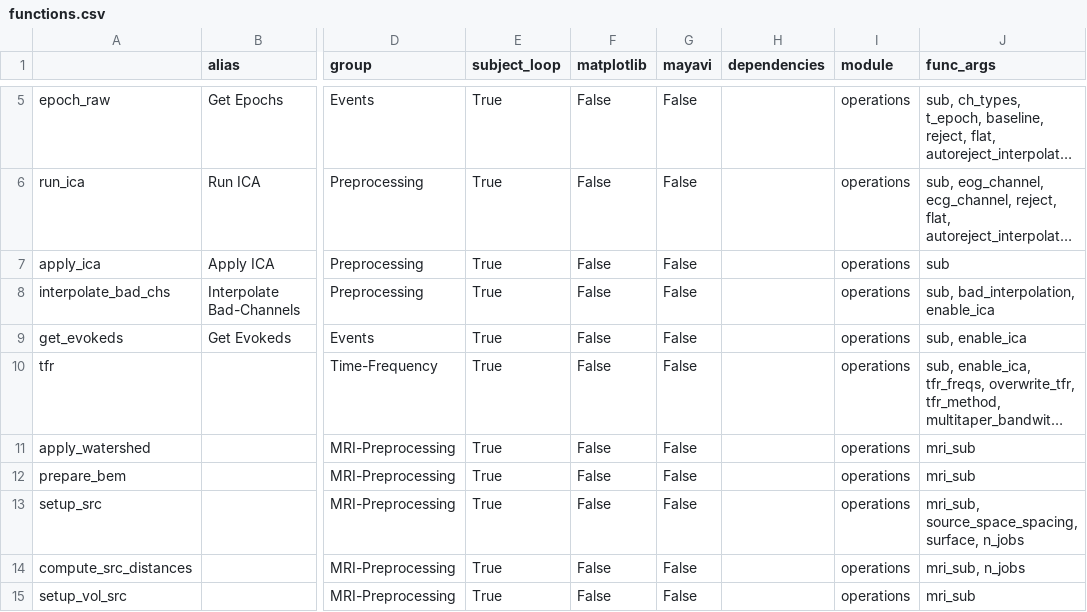
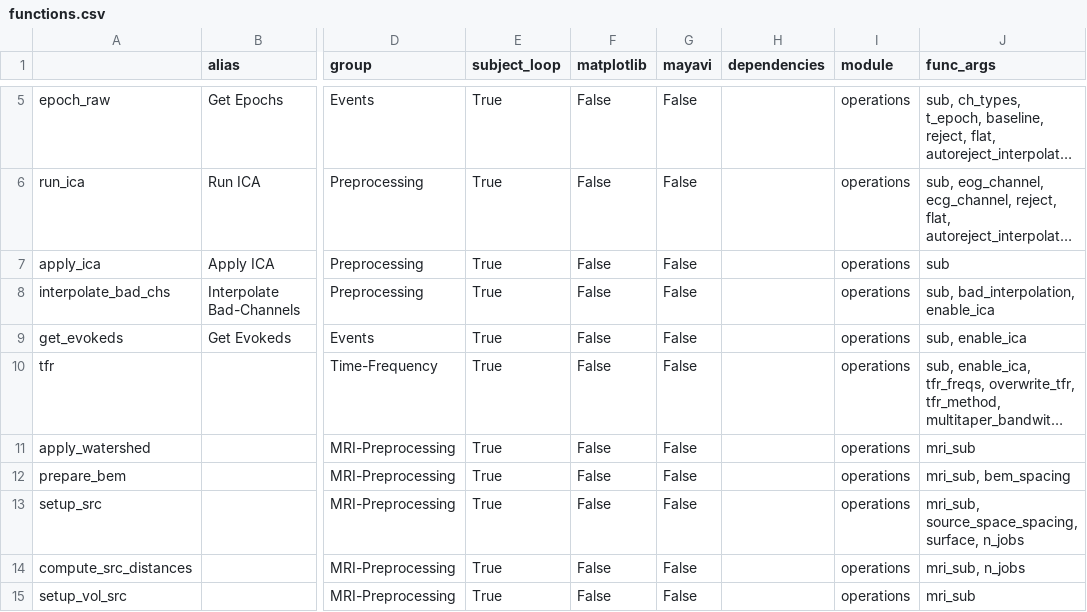
Before and after one commit to marsipu/mne-pipeline-hd, a CSV file: mne_pipeline_hd/resources/functions.csv, drawn as a sheet; only a part is shown, gaps mark what is left out; long unchanged cells end in …; the diff names each change by its address in the sheet, - before the commit and + after, or states it on an @@ line.

```diff
--- a/mne_pipeline_hd/resources/functions.csv
+++ b/mne_pipeline_hd/resources/functions.csv
-J12 (func_args): mri_sub
+J12 (func_args): mri_sub, bem_spacing
```
Also changed, not shown: mne_pipeline_hd/resources/parameters.csv, 3 other files.
